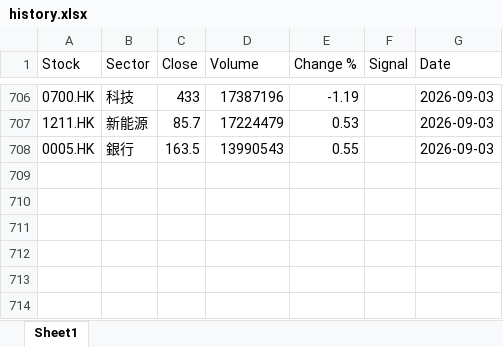
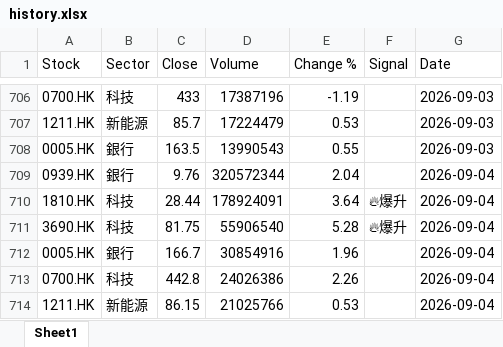
Before and after one commit to chriskkf-ai/hk_stock_analysis, an Excel workbook: data/history.xlsx, sheet Sheet1, drawn as a sheet; only a part is shown, gaps mark what is left out; values as stored, in another font and other column widths than the file's, no borders; the diff names each change by its address in the sheet, - before the commit and + after, or states it on an @@ line.

```diff
--- a/data/history.xlsx (sheet Sheet1)
+++ b/data/history.xlsx (sheet Sheet1)
+row 709: 0939.HK | 銀行 | 9.76 | 320572344 | 2.04 |  | 2026-09-04
+row 710: 1810.HK | 科技 | 28.44 | 178924091 | 3.64 | 🔥爆升 | 2026-09-04
+row 711: 3690.HK | 科技 | 81.75 | 55906540 | 5.28 | 🔥爆升 | 2026-09-04
+row 712: 0005.HK | 銀行 | 166.7 | 30854916 | 1.96 |  | 2026-09-04
+row 713: 0700.HK | 科技 | 442.8 | 24026386 | 2.26 |  | 2026-09-04
+row 714: 1211.HK | 新能源 | 86.15 | 21025766 | 0.53 |  | 2026-09-04
```
Also changed, not shown: data/output.xlsx.
